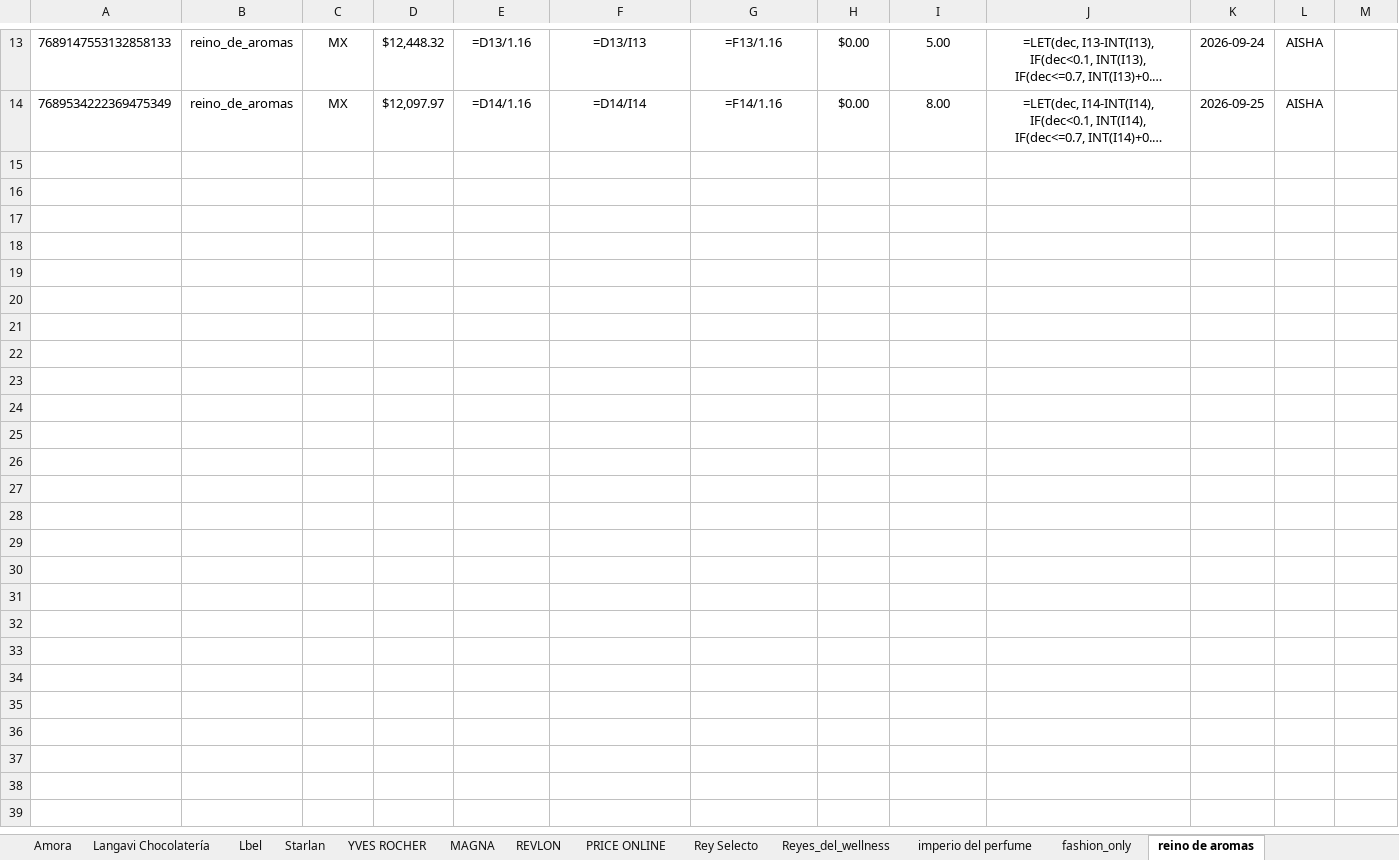
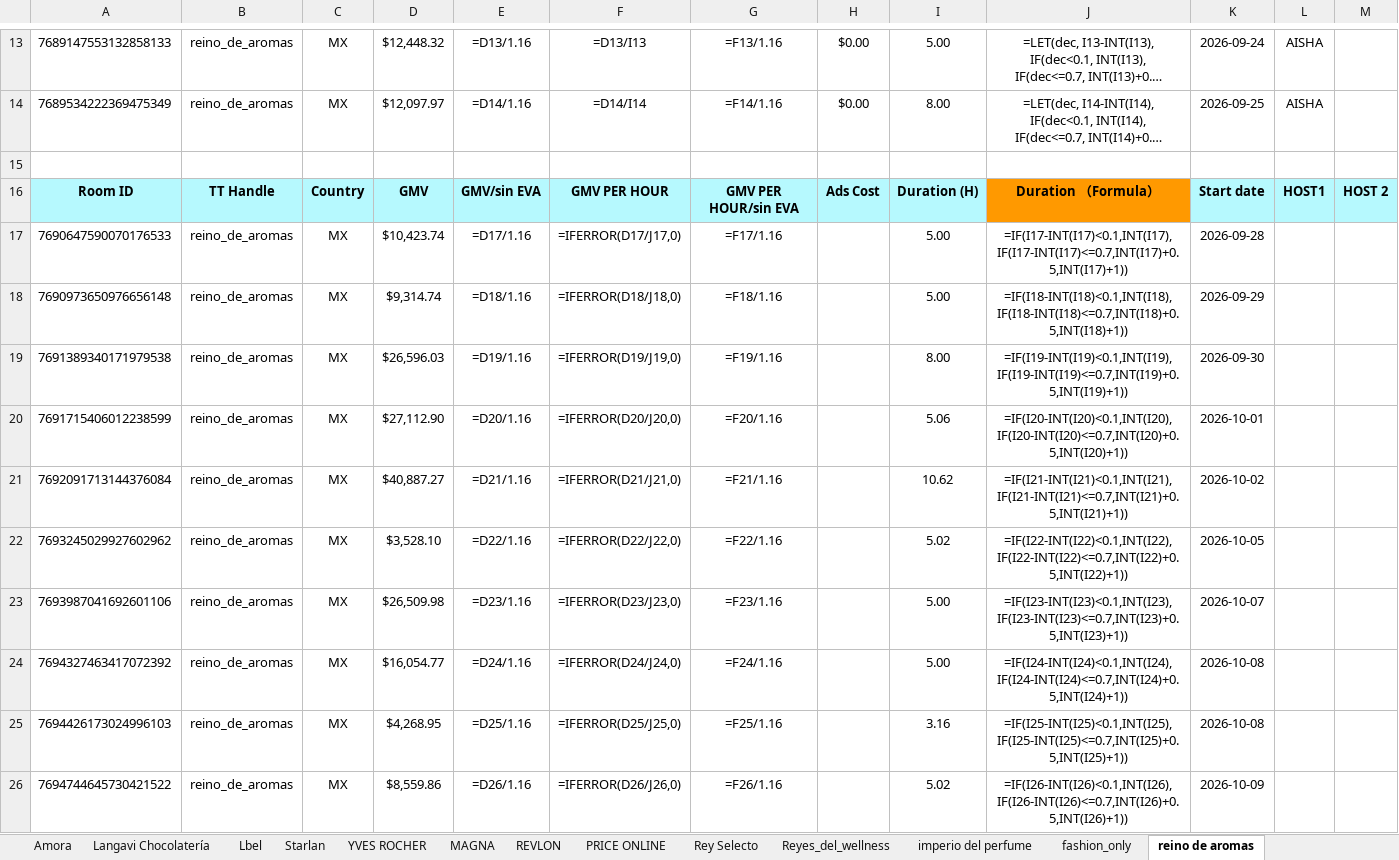
Before and after one commit to zoidanoficial-alt/PROYECTO, an Excel workbook: Opreation_actualizado_28sep-26oct.xlsx, sheet reino de aromas, drawn as a sheet; only a part is shown, gaps mark what is left out; long unchanged cells end in …; values as stored, in another font and other column widths than the file's, no borders; formulas without a stored value are shown as written; rows hold the shown columns only; the diff covers the shown part only; the diff names each change by its address in the sheet, - before the commit and + after, or states it on an @@ line.

```diff
--- a/Opreation_actualizado_28sep-26oct.xlsx (sheet reino de aromas)
+++ b/Opreation_actualizado_28sep-26oct.xlsx (sheet reino de aromas)
+row 15: (empty)
+row 16: Room ID | TT Handle | Country | GMV | GMV/sin EVA | GMV PER HOUR | GMV PER HOUR/sin EVA | Ads Cost | Duration (H) | Duration （Formula） | Start date | HOST1 | HOST 2
+row 17: 7690647590070176533 | reino_de_aromas | MX | $10,423.74 | =D17/1.16 | =IFERROR(D17/J17,0) | =F17/1.16 |  | 5.00 | =IF(I17-INT(I17)<0.1,INT(I17),IF(I17-INT(I17)<=0.7,INT(I17)+0.5,INT(I17)+1)) | 2026-09-28
+row 18: 7690973650976656148 | reino_de_aromas | MX | $9,314.74 | =D18/1.16 | =IFERROR(D18/J18,0) | =F18/1.16 |  | 5.00 | =IF(I18-INT(I18)<0.1,INT(I18),IF(I18-INT(I18)<=0.7,INT(I18)+0.5,INT(I18)+1)) | 2026-09-29
+row 19: 7691389340171979538 | reino_de_aromas | MX | $26,596.03 | =D19/1.16 | =IFERROR(D19/J19,0) | =F19/1.16 |  | 8.00 | =IF(I19-INT(I19)<0.1,INT(I19),IF(I19-INT(I19)<=0.7,INT(I19)+0.5,INT(I19)+1)) | 2026-09-30
+row 20: 7691715406012238599 | reino_de_aromas | MX | $27,112.90 | =D20/1.16 | =IFERROR(D20/J20,0) | =F20/1.16 |  | 5.06 | =IF(I20-INT(I20)<0.1,INT(I20),IF(I20-INT(I20)<=0.7,INT(I20)+0.5,INT(I20)+1)) | 2026-10-01
+row 21: 7692091713144376084 | reino_de_aromas | MX | $40,887.27 | =D21/1.16 | =IFERROR(D21/J21,0) | =F21/1.16 |  | 10.62 | =IF(I21-INT(I21)<0.1,INT(I21),IF(I21-INT(I21)<=0.7,INT(I21)+0.5,INT(I21)+1)) | 2026-10-02
+row 22: 7693245029927602962 | reino_de_aromas | MX | $3,528.10 | =D22/1.16 | =IFERROR(D22/J22,0) | =F22/1.16 |  | 5.02 | =IF(I22-INT(I22)<0.1,INT(I22),IF(I22-INT(I22)<=0.7,INT(I22)+0.5,INT(I22)+1)) | 2026-10-05
+row 23: 7693987041692601106 | reino_de_aromas | MX | $26,509.98 | =D23/1.16 | =IFERROR(D23/J23,0) | =F23/1.16 |  | 5.00 | =IF(I23-INT(I23)<0.1,INT(I23),IF(I23-INT(I23)<=0.7,INT(I23)+0.5,INT(I23)+1)) | 2026-10-07
+row 24: 7694327463417072392 | reino_de_aromas | MX | $16,054.77 | =D24/1.16 | =IFERROR(D24/J24,0) | =F24/1.16 |  | 5.00 | =IF(I24-INT(I24)<0.1,INT(I24),IF(I24-INT(I24)<=0.7,INT(I24)+0.5,INT(I24)+1)) | 2026-10-08
+row 25: 7694426173024996103 | reino_de_aromas | MX | $4,268.95 | =D25/1.16 | =IFERROR(D25/J25,0) | =F25/1.16 |  | 3.16 | =IF(I25-INT(I25)<0.1,INT(I25),IF(I25-INT(I25)<=0.7,INT(I25)+0.5,INT(I25)+1)) | 2026-10-08
+row 26: 7694744645730421522 | reino_de_aromas | MX | $8,559.86 | =D26/1.16 | =IFERROR(D26/J26,0) | =F26/1.16 |  | 5.02 | =IF(I26-INT(I26)<0.1,INT(I26),IF(I26-INT(I26)<=0.7,INT(I26)+0.5,INT(I26)+1)) | 2026-10-09
```
Also changed, not shown: 11 added rows elsewhere in this sheet, sheet imperio del perfume, sheet fashion_only, sheet Reyes_del_wellness, sheet Rey Selecto.
